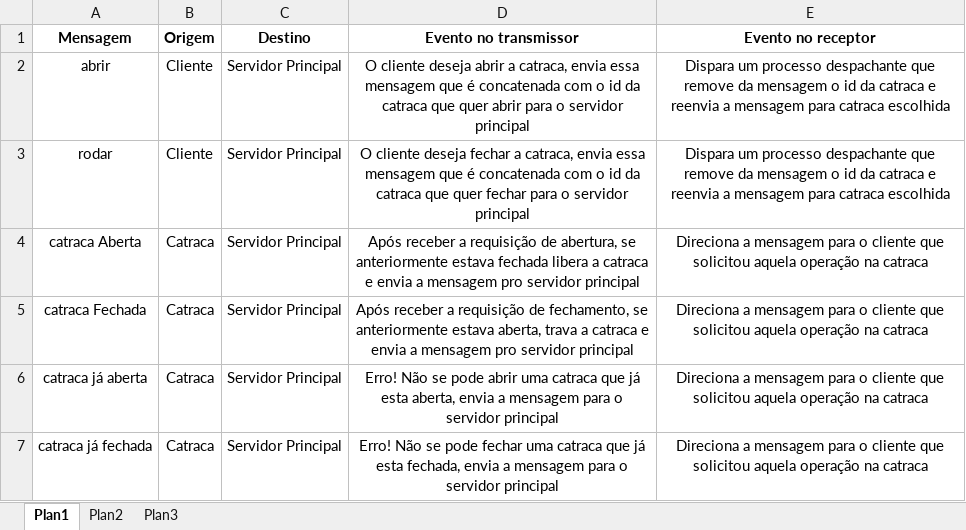
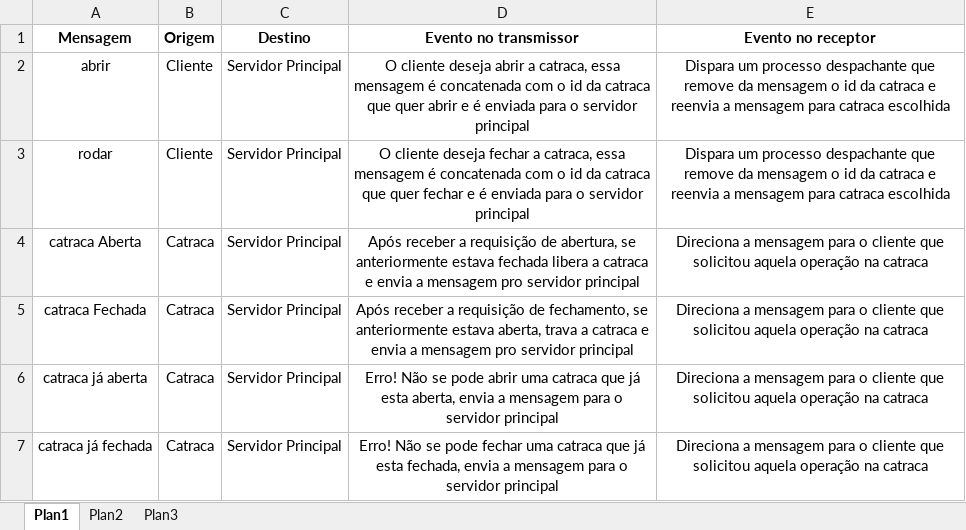
Before and after one commit to RenatoAlmeidaS/duodosucesso, an Excel workbook: tarefa2.xlsx, sheet Plan1, drawn as a sheet; values as stored, in another font and other column widths than the file's, no borders; the diff names each change by its address in the sheet, - before the commit and + after, or states it on an @@ line.

Commit message:
correção de uma frase que ficou meio escrota

```diff
--- a/tarefa2.xlsx (sheet Plan1)
+++ b/tarefa2.xlsx (sheet Plan1)
-D2 (Evento no transmissor): …a catraca, envia essa mensagem que é concatenada com o id da catraca que quer abrir para o…
+D2 (Evento no transmissor): …a catraca, essa mensagem é concatenada com o id da catraca que quer abrir e é enviada para o…
-D3 (Evento no transmissor): …a catraca, envia essa mensagem que é concatenada com o id da catraca que quer fechar para o…
+D3 (Evento no transmissor): …a catraca, essa mensagem é concatenada com o id da catraca que quer fechar e é enviada para o…
```
